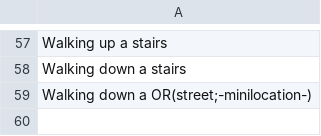
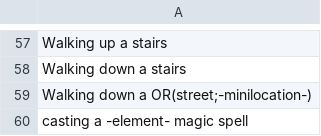
Before and after one commit to AIrjen/OneButtonPrompt, a CSV file: csvfiles/human_activities.csv, drawn as a sheet; only a part is shown, gaps mark what is left out; the diff names each change by its address in the sheet, - before the commit and + after, or states it on an @@ line.

```diff
--- a/csvfiles/human_activities.csv
+++ b/csvfiles/human_activities.csv
+row 60: casting a -element- magic spell
```
Also changed, not shown: 2 other files.
